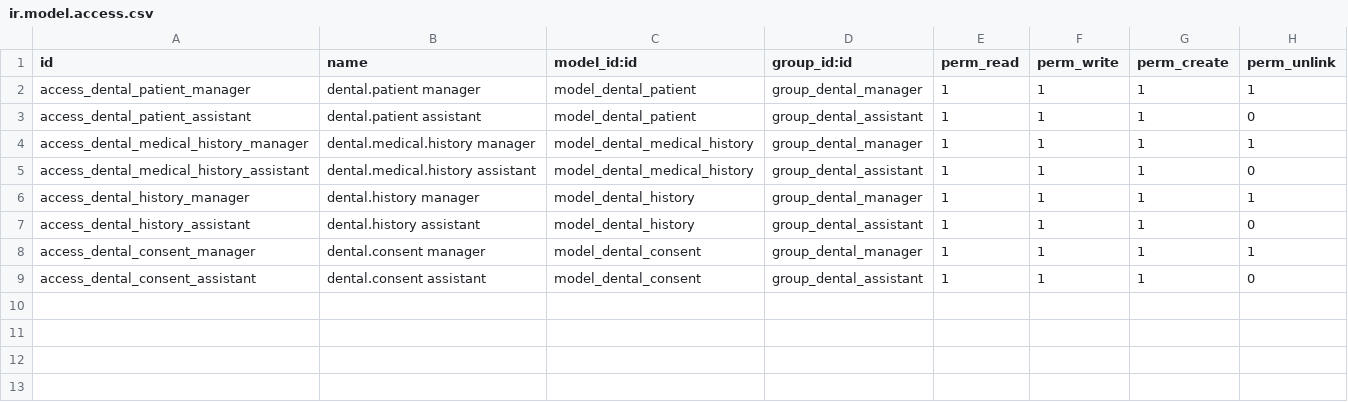
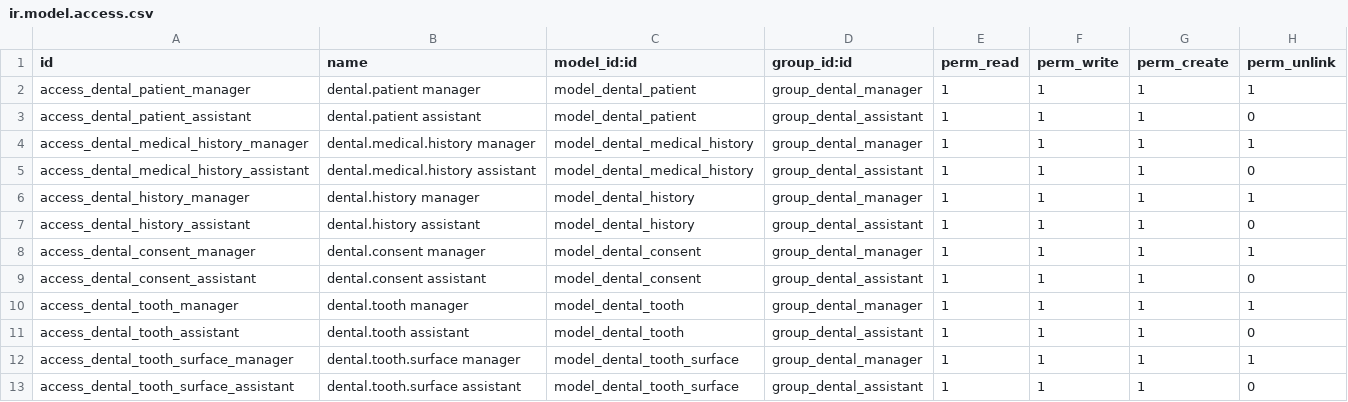
Before and after one commit to egalang/obbs_dental, a CSV file: security/ir.model.access.csv, drawn as a sheet.

```diff
--- a/security/ir.model.access.csv
+++ b/security/ir.model.access.csv
@@ -9 +9,5 @@ access_dental_consent_manager,dental.consent manager,model_dental_consent,group_
 access_dental_consent_assistant,dental.consent assistant,model_dental_consent,group_dental_assistant,1,1,1,0
+access_dental_tooth_manager,dental.tooth manager,model_dental_tooth,group_dental_manager,1,1,1,1
+access_dental_tooth_assistant,dental.tooth assistant,model_dental_tooth,group_dental_assistant,1,1,1,0
+access_dental_tooth_surface_manager,dental.tooth.surface manager,model_dental_tooth_surface,group_dental_manager,1,1,1,1
+access_dental_tooth_surface_assistant,dental.tooth.surface assistant,model_dental_tooth_surface,group_dental_assistant,1,1,1,0
```
Also changed, not shown: 18 other files.
